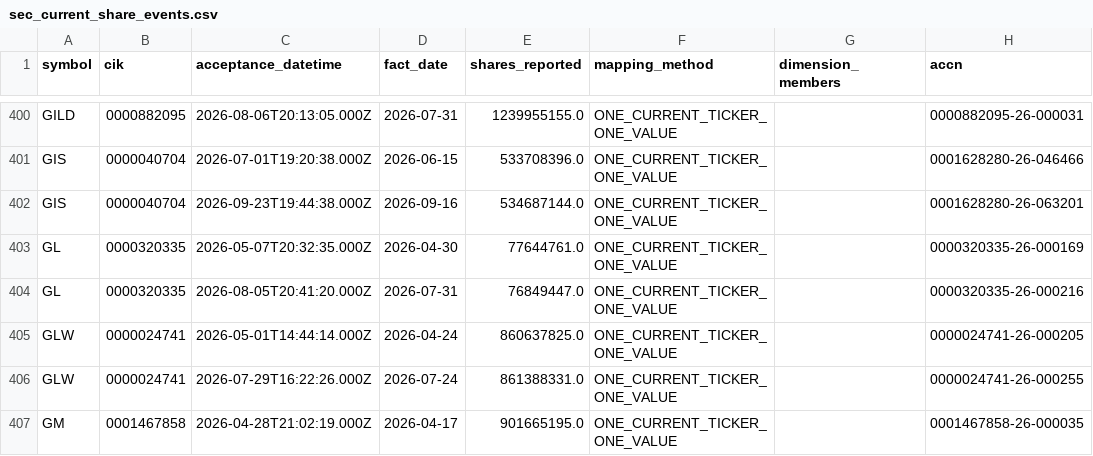
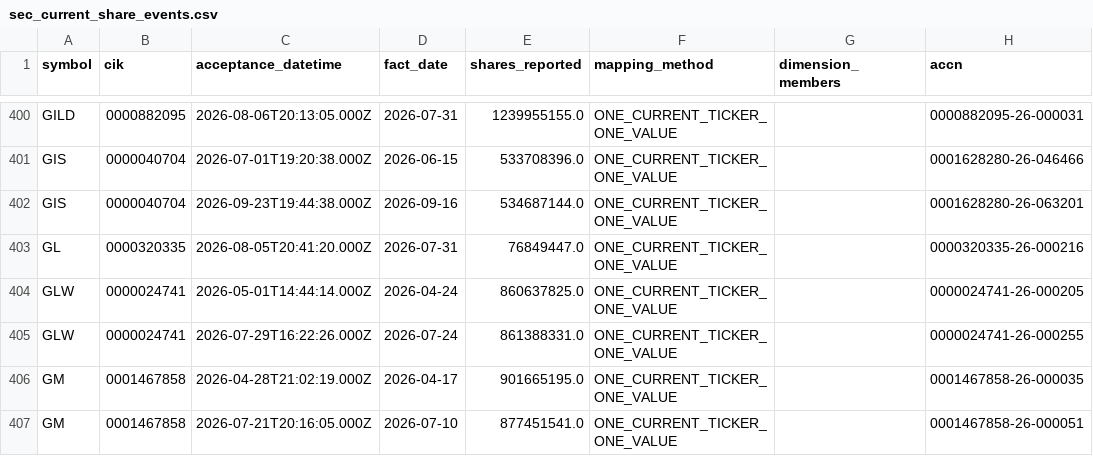
Before and after one commit to nb788/ChatGPT-stock-lab, a CSV file: data/sec_current_share_events.csv, drawn as a sheet; only a part is shown, gaps mark what is left out; the shorter side is filled out with more unchanged rows.

```diff
--- a/data/sec_current_share_events.csv
+++ b/data/sec_current_share_events.csv
@@ -402,3 +402,2 @@ GIS,0000040704,2026-07-01T19:20:38.000Z,2026-06-15,533708396.0,ONE_CURRENT_TICKE
 GIS,0000040704,2026-09-23T19:44:38.000Z,2026-09-16,534687144.0,ONE_CURRENT_TICKER_ONE_VALUE,,0001628280-26-063201
-GL,0000320335,2026-05-07T20:32:35.000Z,2026-04-30,77644761.0,ONE_CURRENT_TICKER_ONE_VALUE,,0000320335-26-000169
 GL,0000320335,2026-08-05T20:41:20.000Z,2026-07-31,76849447.0,ONE_CURRENT_TICKER_ONE_VALUE,,0000320335-26-000216
```
Also changed, not shown: data/qa_current_coverage.csv, data/qa_current_exceptions.csv, 10 other files.
